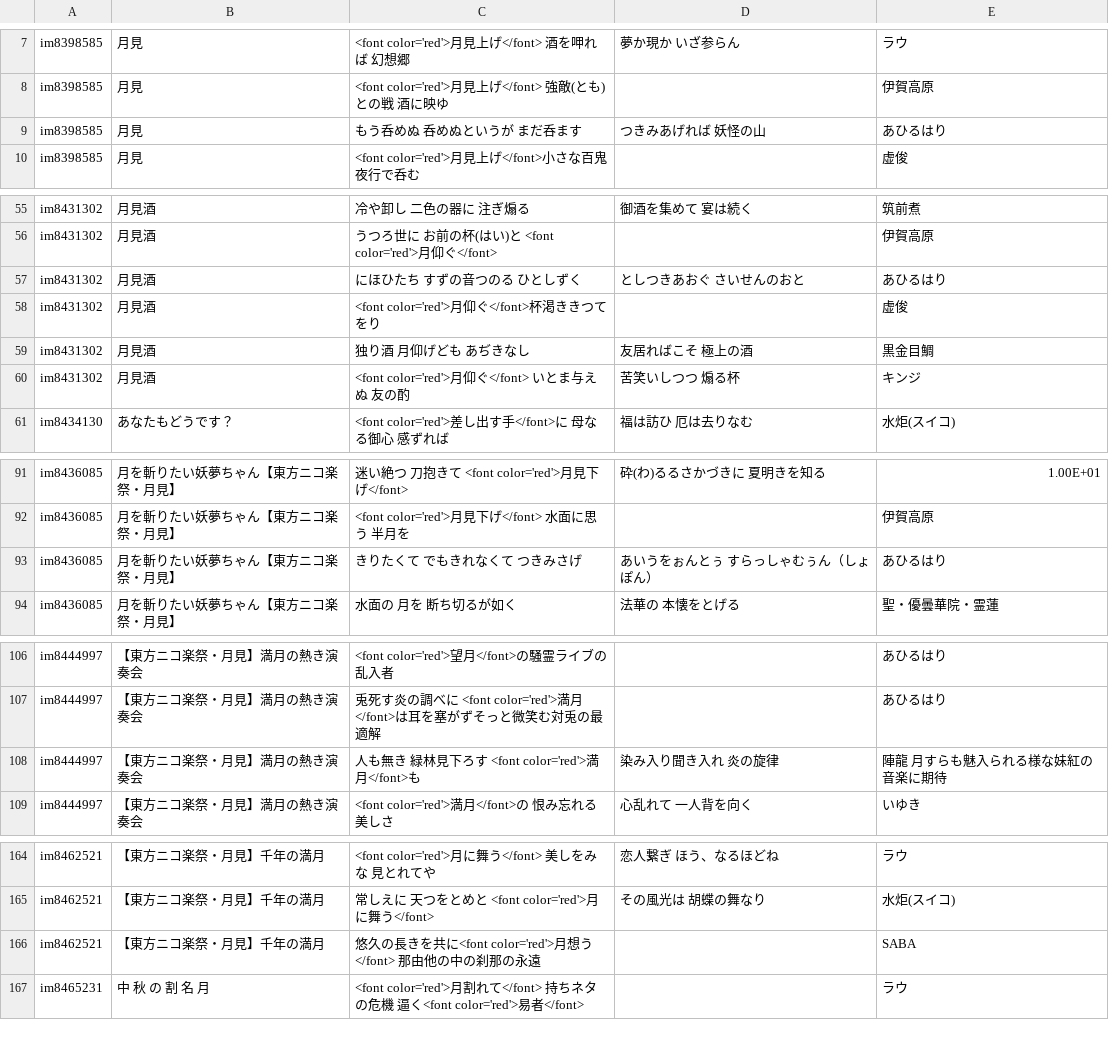
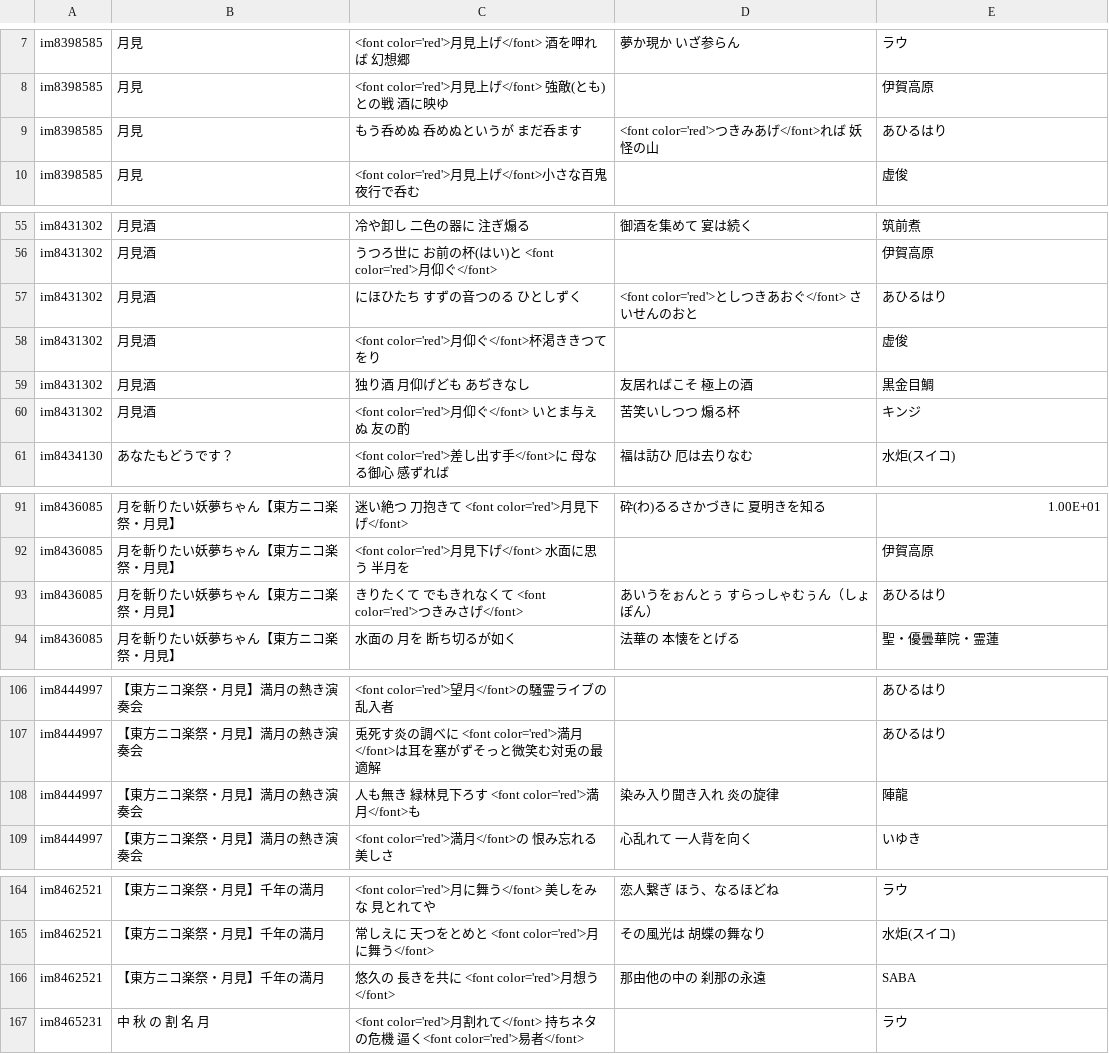
Before and after one commit to nagareboshi07/testPages, a CSV file: uta/tsukimi.csv, drawn as a sheet; only a part is shown, gaps mark what is left out; the diff covers the shown part only.

```diff
--- a/uta/tsukimi.csv
+++ b/uta/tsukimi.csv
@@ -8,3 +8,3 @@ im8398585,月見,<font color='red'>月見上げ</font>　酒を呷れば　幻
 im8398585,月見,<font color='red'>月見上げ</font>　強敵(とも)との戦　酒に映ゆ,,伊賀高原
-im8398585,月見,もう呑めぬ　呑めぬというが　まだ呑ます,つきみあげれば　妖怪の山,あひるはり
+im8398585,月見,もう呑めぬ　呑めぬというが　まだ呑ます,<font color='red'>つきみあげ</font>れば　妖怪の山,あひるはり
 im8398585,月見,<font color='red'>月見上げ</font>小さな百鬼夜行で呑む,,虚俊
@@ -56,3 +56,3 @@ im8431302,月見酒,冷や卸し　二色の器に　注ぎ煽る,御酒を集
 im8431302,月見酒,うつろ世に　お前の杯(はい)と　<font color='red'>月仰ぐ</font>,,伊賀高原
-im8431302,月見酒,にほひたち　すずの音つのる　ひとしずく,としつきあおぐ　さいせんのおと,あひるはり
+im8431302,月見酒,にほひたち　すずの音つのる　ひとしずく,<font color='red'>としつきあおぐ</font>　さいせんのおと,あひるはり
 im8431302,月見酒,<font color='red'>月仰ぐ</font>杯渇ききつてをり,,虚俊
@@ -92,3 +92,3 @@ im8436085,月を斬りたい妖夢ちゃん【東方ニコ楽祭・月見】,迷
 im8436085,月を斬りたい妖夢ちゃん【東方ニコ楽祭・月見】,<font color='red'>月見下げ</font>　水面に思う　半月を,,伊賀高原
-im8436085,月を斬りたい妖夢ちゃん【東方ニコ楽祭・月見】,きりたくて　でもきれなくて　つきみさげ,あいうをぉんとぅ　すらっしゃむぅん（しょぽん）,あひるはり
+im8436085,月を斬りたい妖夢ちゃん【東方ニコ楽祭・月見】,きりたくて　でもきれなくて　<font color='red'>つきみさげ</font>,あいうをぉんとぅ　すらっしゃむぅん（しょぽん）,あひるはり
 im8436085,月を斬りたい妖夢ちゃん【東方ニコ楽祭・月見】,水面の　月を　断ち切るが如く,法華の　本懐をとげる,聖・優曇華院・霊蓮
@@ -107,3 +107,3 @@ im8444997,【東方ニコ楽祭・月見】満月の熱き演奏会,<font color=
 im8444997,【東方ニコ楽祭・月見】満月の熱き演奏会,兎死す炎の調べに　<font color='red'>満月</font>は耳を塞がずそっと微笑む対兎の最適解,,あひるはり
-im8444997,【東方ニコ楽祭・月見】満月の熱き演奏会,人も無き　緑林見下ろす　<font color='red'>満月</font>も,染み入り聞き入れ　炎の旋律,陣龍　月すらも魅入られる様な妹紅の音楽に期待
+im8444997,【東方ニコ楽祭・月見】満月の熱き演奏会,人も無き　緑林見下ろす　<font color='red'>満月</font>も,染み入り聞き入れ　炎の旋律,陣龍
 im8444997,【東方ニコ楽祭・月見】満月の熱き演奏会,<font color='red'>満月</font>の　恨み忘れる　美しさ,心乱れて　一人背を向く,いゆき
@@ -165,3 +165,3 @@ im8462521,【東方ニコ楽祭・月見】千年の満月,<font color='red'>月
 im8462521,【東方ニコ楽祭・月見】千年の満月,常しえに　天つをとめと　<font color='red'>月に舞う</font>,その風光は　胡蝶の舞なり,水炬(スイコ)
-im8462521,【東方ニコ楽祭・月見】千年の満月,悠久の長きを共に<font color='red'>月想う</font>　那由他の中の刹那の永遠,,SABA
+im8462521,【東方ニコ楽祭・月見】千年の満月,悠久の　長きを共に　<font color='red'>月想う</font>,那由他の中の　刹那の永遠,SABA
 im8465231,中　秋　の　割　名　月,<font color='red'>月割れて</font>　持ちネタの危機　逼く<font color='red'>易者</font>,,ラウ
```
Also changed, not shown: 16 edited cells elsewhere in this file.
